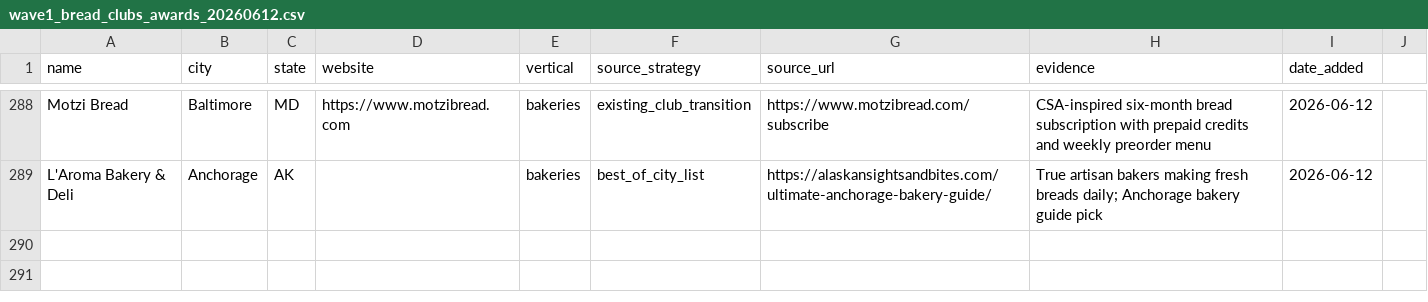
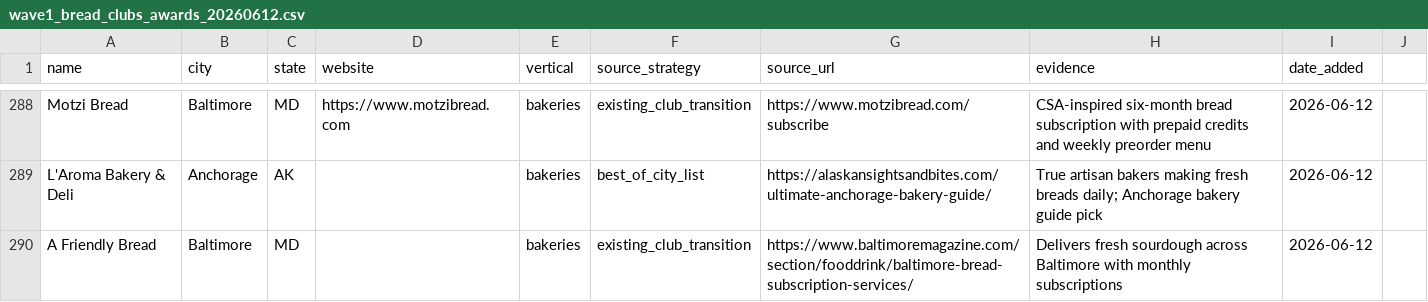
Before and after one commit to kavir10/lead-scoring, a CSV file: output/innovative_leads/bakeries/wave1_bread_clubs_awards_20260612.csv, drawn as a sheet; only a part is shown, gaps mark what is left out; the diff names each change by its address in the sheet, - before the commit and + after, or states it on an @@ line.

```diff
--- a/output/innovative_leads/bakeries/wave1_bread_clubs_awards_20260612.csv
+++ b/output/innovative_leads/bakeries/wave1_bread_clubs_awards_20260612.csv
+row 290: A Friendly Bread | Baltimore | MD |  | bakeries | existing_club_transition | https://www.baltimoremagazine.com/section/fooddrink/baltimore-bread-subscription-services/ | Delivers fresh sourdough across Baltimore with monthly subscriptions | 2026-06-12
```
Also changed, not shown: output/innovative_leads/cheese/wave1_mongers_clubs_20260612.csv, output/innovative_leads/wine/wave1_natural_clubs_press_20260612.csv.
